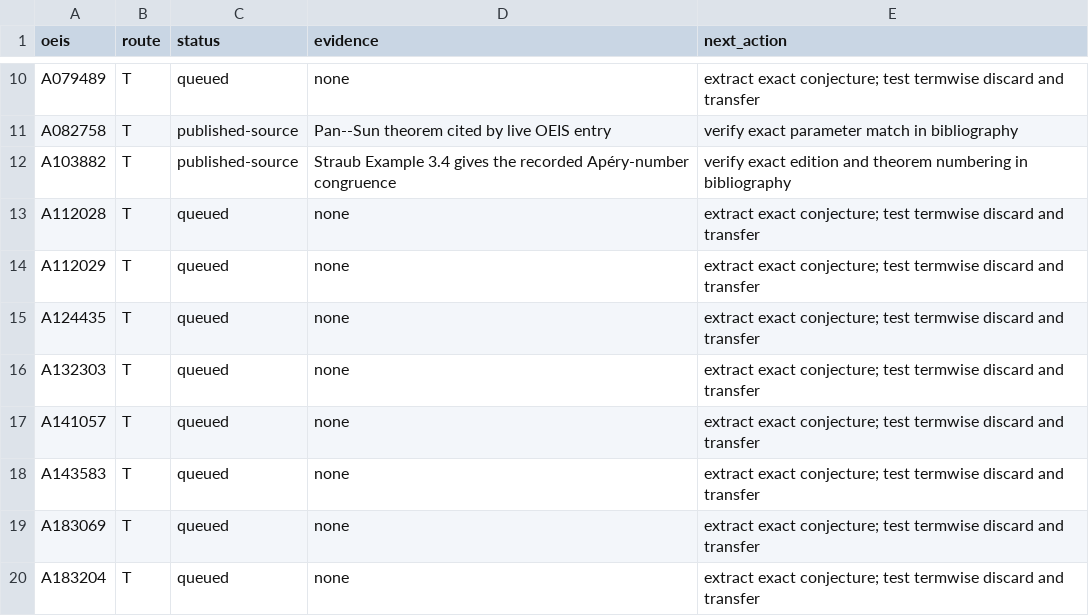
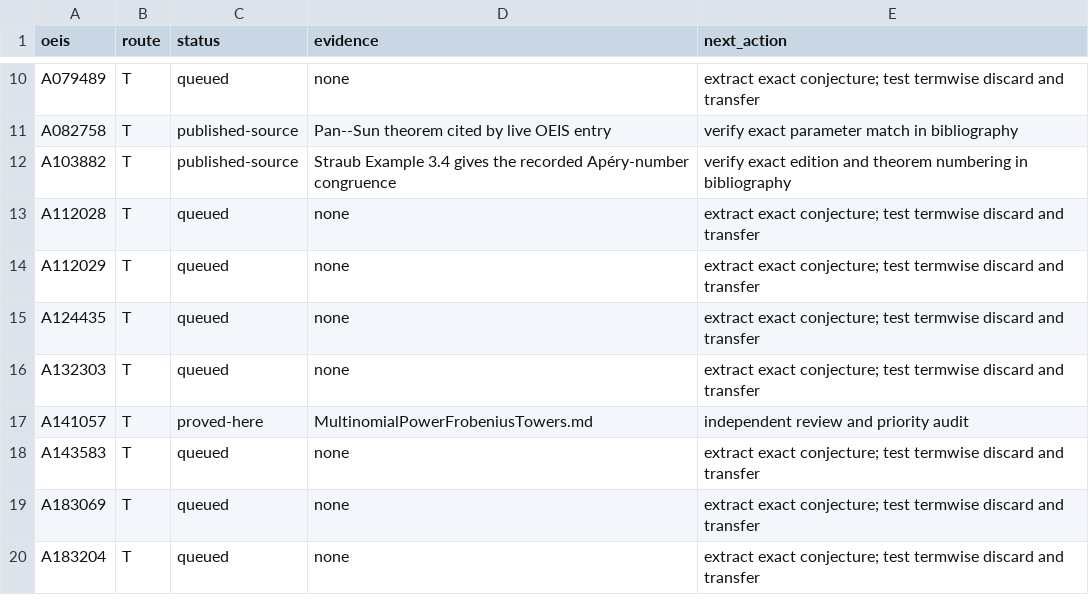
Before and after one commit to rbajaj5/a183068-supercongruence, a TSV file: data/bala_110_campaign.tsv, drawn as a sheet; only a part is shown, gaps mark what is left out.

Commit message:
Prove the A141057 multinomial-power tower

```diff
--- a/data/bala_110_campaign.tsv
+++ b/data/bala_110_campaign.tsv
@@ -16,3 +16,3 @@ A124435	T	queued	none	extract exact conjecture; test termwise discard and transf
 A132303	T	queued	none	extract exact conjecture; test termwise discard and transfer
-A141057	T	queued	none	extract exact conjecture; test termwise discard and transfer
+A141057	T	proved-here	MultinomialPowerFrobeniusTowers.md	independent review and priority audit
 A143583	T	queued	none	extract exact conjecture; test termwise discard and transfer
```
Also changed, not shown: 11 other files.
